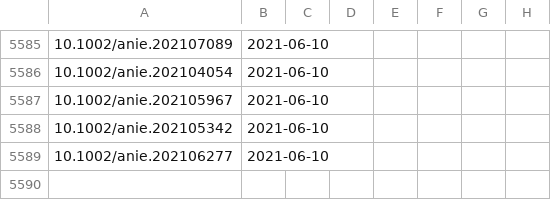
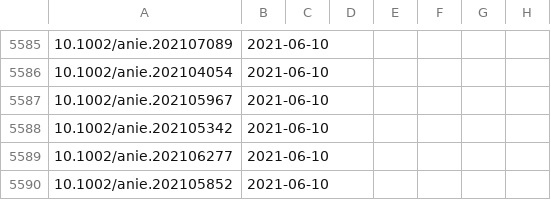
Before and after one commit to supersciencegrl/easy-wiley, a CSV file: acie_old.csv, drawn as a sheet; only a part is shown, gaps mark what is left out; the diff names each change by its address in the sheet, - before the commit and + after, or states it on an @@ line.

```diff
--- a/acie_old.csv
+++ b/acie_old.csv
+row 5590: 10.1002/anie.202105852 | 2021-06-10
```
Also changed, not shown: 5 other files.
